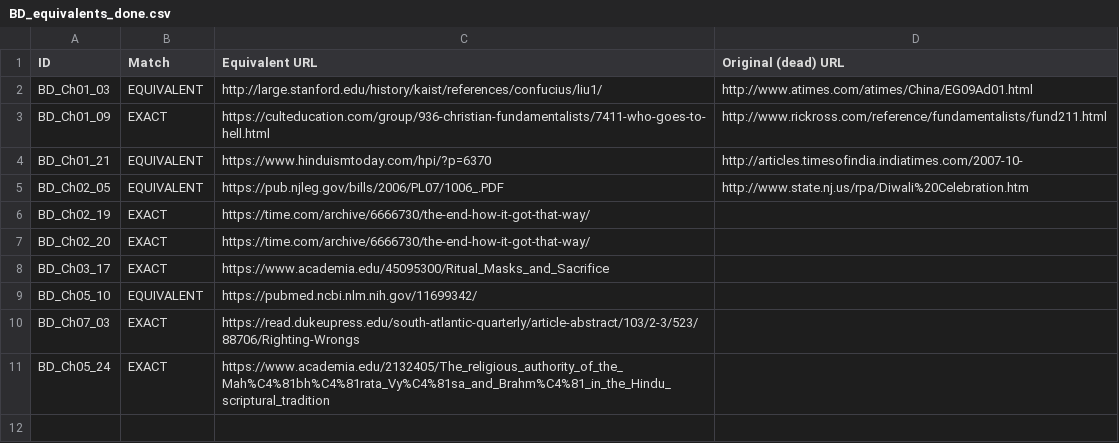
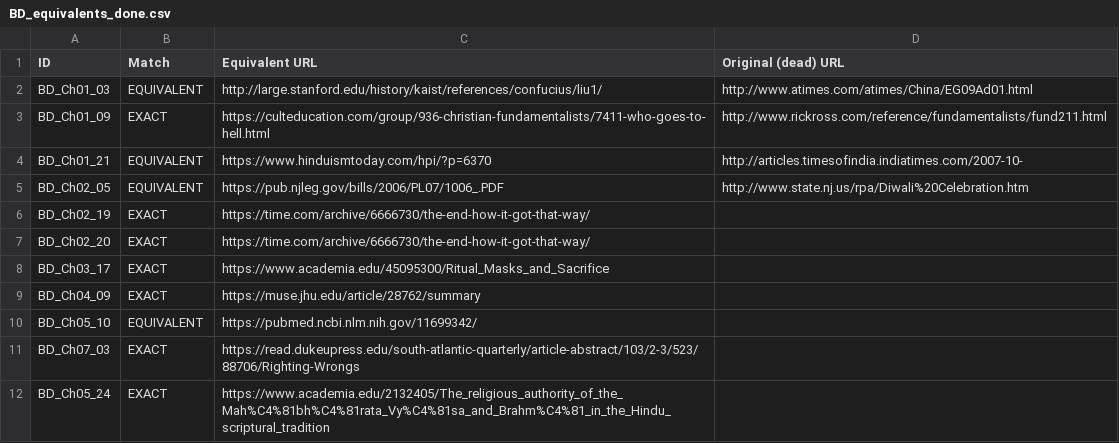
Before and after one commit to ankita-jagdeep123/if-books-backup, a CSV file: books/BD/BD_equivalents_done.csv, drawn as a sheet.

```diff
--- a/books/BD/BD_equivalents_done.csv
+++ b/books/BD/BD_equivalents_done.csv
@@ -8,2 +8,3 @@ BD_Ch02_20,EXACT,https://time.com/archive/6666730/the-end-how-it-got-that-way/,
 BD_Ch03_17,EXACT,https://www.academia.edu/45095300/Ritual_Masks_and_Sacrifice,
+BD_Ch04_09,EXACT,https://muse.jhu.edu/article/28762/summary,
 BD_Ch05_10,EQUIVALENT,https://pubmed.ncbi.nlm.nih.gov/11699342/,
```
Also changed, not shown: books/BD/BD_sources.csv, 3 other files.
